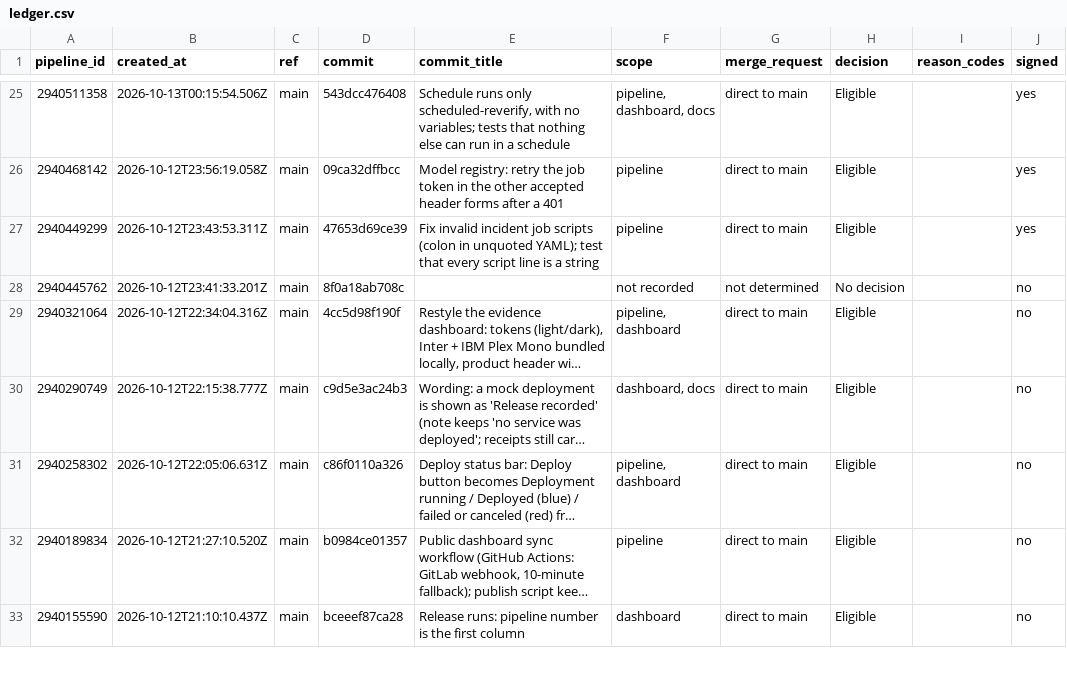
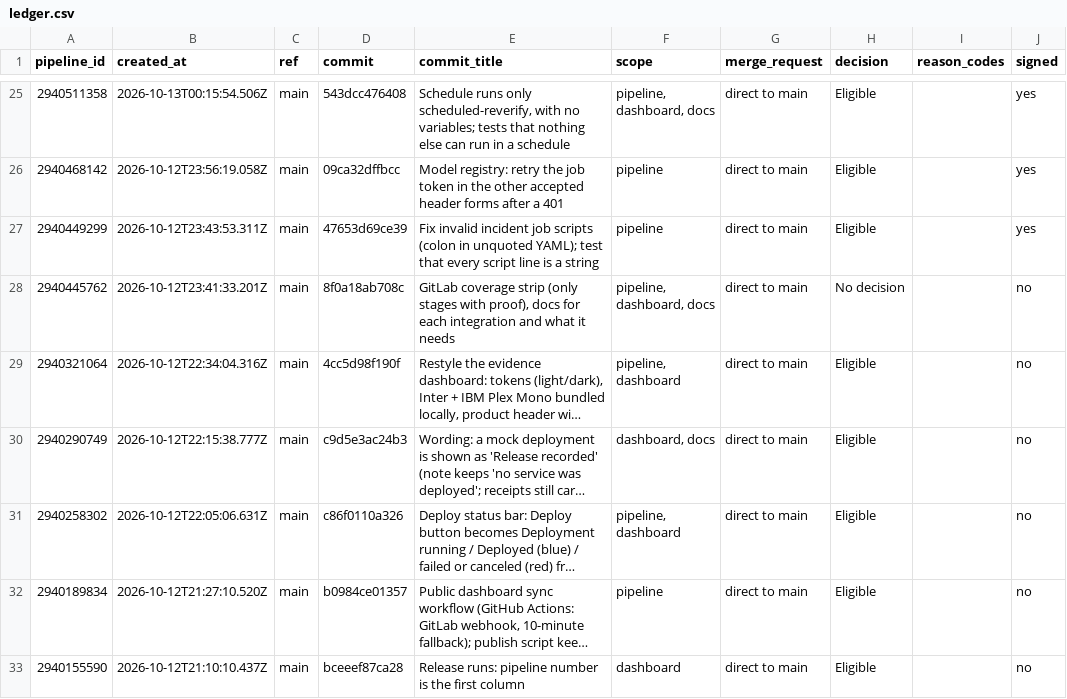
Before and after one commit to sivasuryachandran/gasket-evidence, a CSV file: ledger.csv, drawn as a sheet; only a part is shown, gaps mark what is left out; long unchanged cells end in …; the diff names each change by its address in the sheet, - before the commit and + after, or states it on an @@ line.

```diff
--- a/ledger.csv
+++ b/ledger.csv
-E28 (commit_title): (empty)
+E28 (commit_title): GitLab coverage strip (only stages with proof), docs for each integration and what it needs
-F28 (scope): not recorded
+F28 (scope): pipeline, dashboard, docs
-G28 (merge_request): not determined
+G28 (merge_request): direct to main
```
Also changed, not shown: 9 other files.
